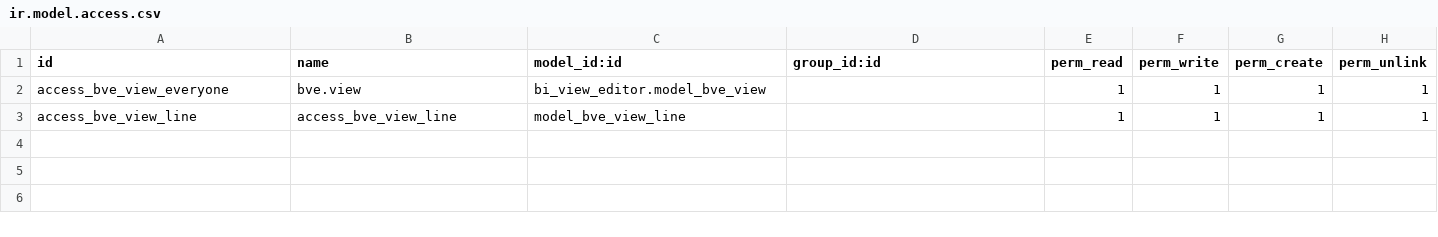
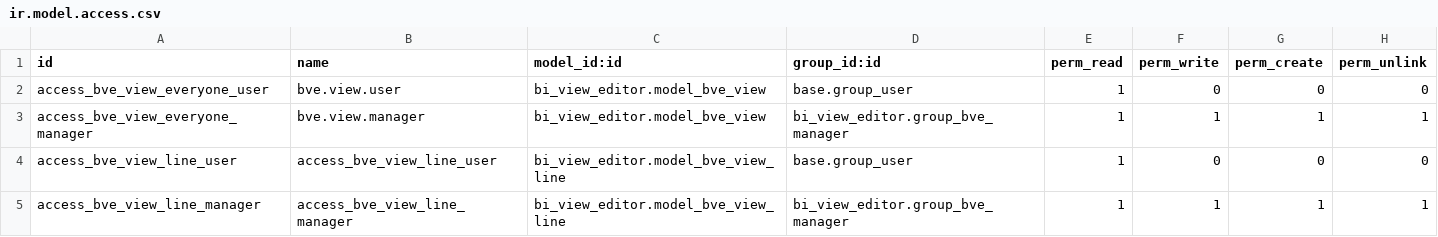
Before and after one commit to BinhexTeam/reporting-engine, a CSV file: bi_view_editor/security/ir.model.access.csv, drawn as a sheet.

Commit message:
[IMP] bi_view_editor: Restrict access to BI View Editor Managers
Forward-port changes from 15.0
https://github.com/OCA/reporting-engine/pull/801

```diff
--- a/bi_view_editor/security/ir.model.access.csv
+++ b/bi_view_editor/security/ir.model.access.csv
@@ -1,3 +1,5 @@
 id,name,model_id:id,group_id:id,perm_read,perm_write,perm_create,perm_unlink
-access_bve_view_everyone,bve.view,bi_view_editor.model_bve_view,,1,1,1,1
-access_bve_view_line,access_bve_view_line,model_bve_view_line,,1,1,1,1
+access_bve_view_everyone_user,bve.view.user,bi_view_editor.model_bve_view,base.group_user,1,0,0,0
+access_bve_view_everyone_manager,bve.view.manager,bi_view_editor.model_bve_view,bi_view_editor.group_bve_manager,1,1,1,1
+access_bve_view_line_user,access_bve_view_line_user,bi_view_editor.model_bve_view_line,base.group_user,1,0,0,0
+access_bve_view_line_manager,access_bve_view_line_manager,bi_view_editor.model_bve_view_line,bi_view_editor.group_bve_manager,1,1,1,1
```
Also changed, not shown: 4 other files.
